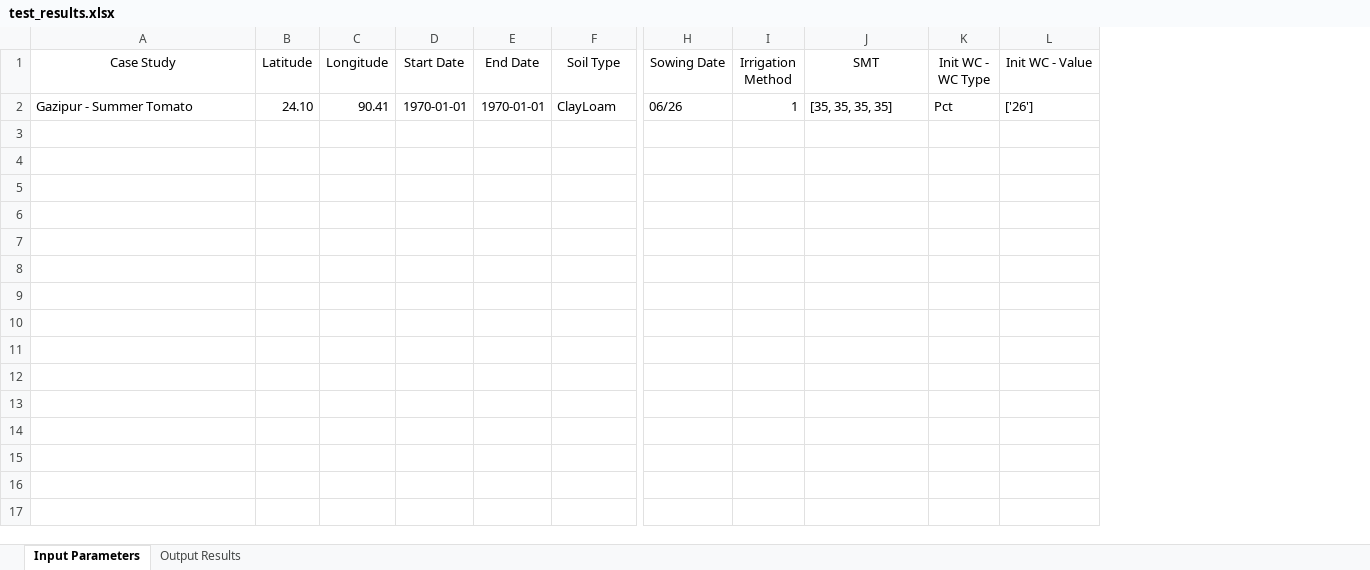
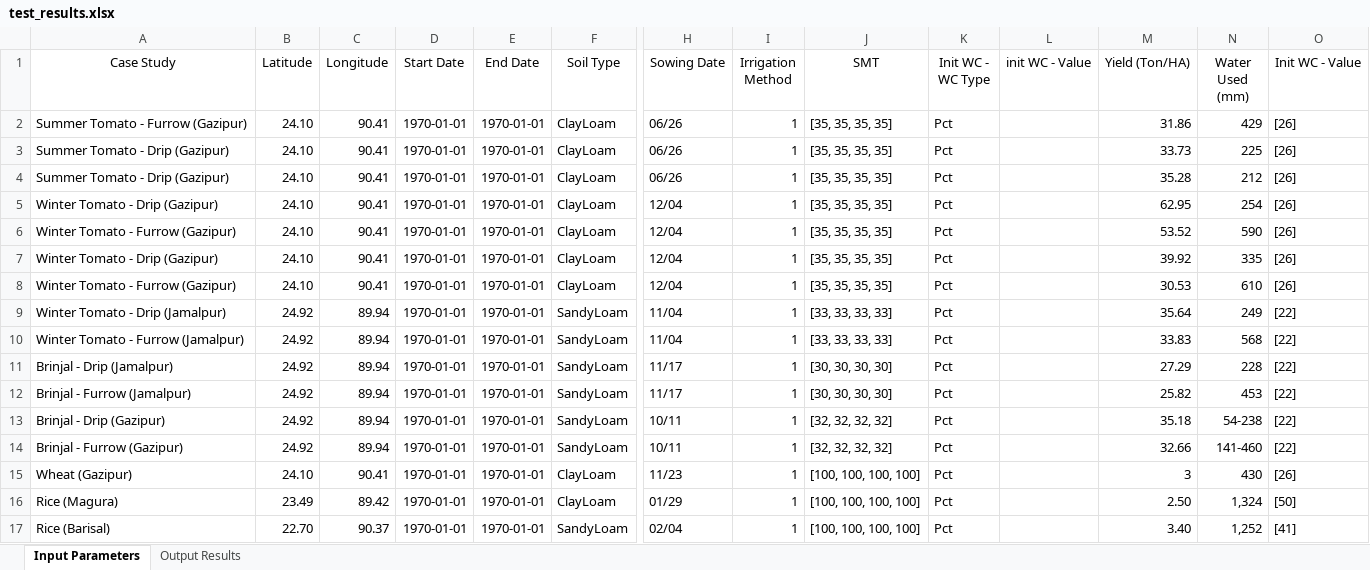
Before and after one commit to stephansmit/heliostrome, an Excel workbook: heliostrome/jip_project/results/test_results.xlsx, sheet Input Parameters, drawn as a sheet; only a part is shown, gaps mark what is left out; values as stored, in another font and other column widths than the file's, no borders; addresses are those after the commit; rows hold the shown columns only; the diff names each change by its address in the sheet, - before the commit and + after, or states it on an @@ line.

```diff
--- a/heliostrome/jip_project/results/test_results.xlsx (sheet Input Parameters)
+++ b/heliostrome/jip_project/results/test_results.xlsx (sheet Input Parameters)
+column L (init WC - Value), empty
+column M (Yield (Ton/HA)), row 3: 33.73
+column N (Water Used (mm)), row 3: 225
+row 2: Summer Tomato - Furrow (Gazipur) | 24.10 | 90.41 | 1970-01-01 | 1970-01-01 | ClayLoam | 06/26 | 1 | [35, 35, 35, 35] | Pct |  | 31.86 | 429 | [26]
-A3 (Case Study): Gazipur - Summer Tomato
+A3 (Case Study): Summer Tomato - Drip (Gazipur)
-O3 (Init WC - Value): ['26']
+O3 (Init WC - Value): [26]
+row 4: Summer Tomato - Drip (Gazipur) | 24.10 | 90.41 | 1970-01-01 | 1970-01-01 | ClayLoam | 06/26 | 1 | [35, 35, 35, 35] | Pct |  | 35.28 | 212 | [26]
+row 5: Winter Tomato - Drip (Gazipur) | 24.10 | 90.41 | 1970-01-01 | 1970-01-01 | ClayLoam | 12/04 | 1 | [35, 35, 35, 35] | Pct |  | 62.95 | 254 | [26]
+row 6: Winter Tomato - Furrow (Gazipur) | 24.10 | 90.41 | 1970-01-01 | 1970-01-01 | ClayLoam | 12/04 | 1 | [35, 35, 35, 35] | Pct |  | 53.52 | 590 | [26]
+row 7: Winter Tomato - Drip (Gazipur) | 24.10 | 90.41 | 1970-01-01 | 1970-01-01 | ClayLoam | 12/04 | 1 | [35, 35, 35, 35] | Pct |  | 39.92 | 335 | [26]
+row 8: Winter Tomato - Furrow (Gazipur) | 24.10 | 90.41 | 1970-01-01 | 1970-01-01 | ClayLoam | 12/04 | 1 | [35, 35, 35, 35] | Pct |  | 30.53 | 610 | [26]
+row 9: Winter Tomato - Drip (Jamalpur) | 24.92 | 89.94 | 1970-01-01 | 1970-01-01 | SandyLoam | 11/04 | 1 | [33, 33, 33, 33] | Pct |  | 35.64 | 249 | [22]
+row 10: Winter Tomato - Furrow (Jamalpur) | 24.92 | 89.94 | 1970-01-01 | 1970-01-01 | SandyLoam | 11/04 | 1 | [33, 33, 33, 33] | Pct |  | 33.83 | 568 | [22]
+row 11: Brinjal - Drip (Jamalpur) | 24.92 | 89.94 | 1970-01-01 | 1970-01-01 | SandyLoam | 11/17 | 1 | [30, 30, 30, 30] | Pct |  | 27.29 | 228 | [22]
+row 12: Brinjal - Furrow (Jamalpur) | 24.92 | 89.94 | 1970-01-01 | 1970-01-01 | SandyLoam | 11/17 | 1 | [30, 30, 30, 30] | Pct |  | 25.82 | 453 | [22]
+row 13: Brinjal - Drip (Gazipur) | 24.92 | 89.94 | 1970-01-01 | 1970-01-01 | SandyLoam | 10/11 | 1 | [32, 32, 32, 32] | Pct |  | 35.18 | 54-238 | [22]
+row 14: Brinjal - Furrow (Gazipur) | 24.92 | 89.94 | 1970-01-01 | 1970-01-01 | SandyLoam | 10/11 | 1 | [32, 32, 32, 32] | Pct |  | 32.66 | 141-460 | [22]
+row 15: Wheat (Gazipur) | 24.10 | 90.41 | 1970-01-01 | 1970-01-01 | ClayLoam | 11/23 | 1 | [100, 100, 100, 100] | Pct |  | 3 | 430 | [26]
+row 16: Rice (Magura) | 23.49 | 89.42 | 1970-01-01 | 1970-01-01 | ClayLoam | 01/29 | 1 | [100, 100, 100, 100] | Pct |  | 2.50 | 1,324 | [50]
+row 17: Rice (Barisal) | 22.70 | 90.37 | 1970-01-01 | 1970-01-01 | SandyLoam | 02/04 | 1 | [100, 100, 100, 100] | Pct |  | 3.40 | 1,252 | [41]
```
Also changed, not shown: sheet Output Results, heliostrome/jip_project/results/Factors to run simulation.xlsx.
